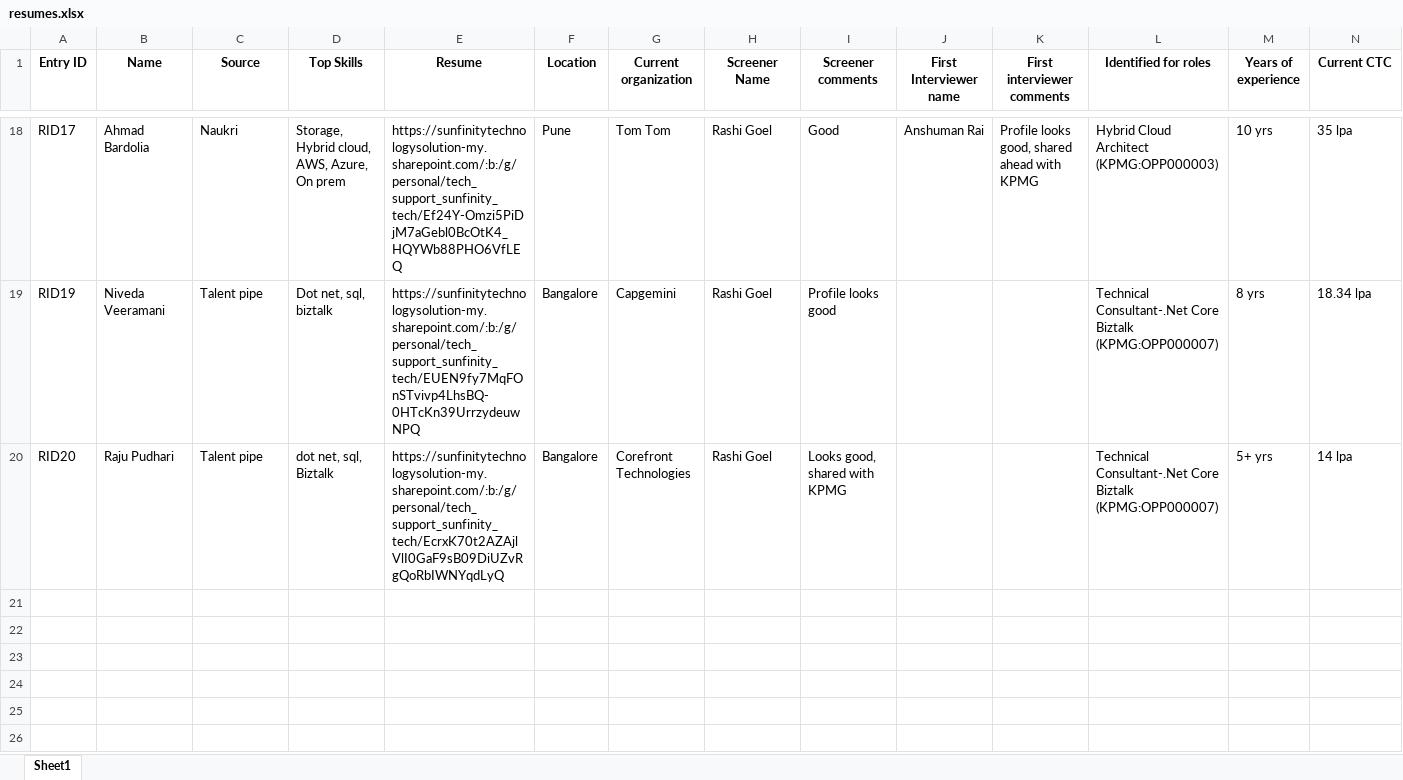
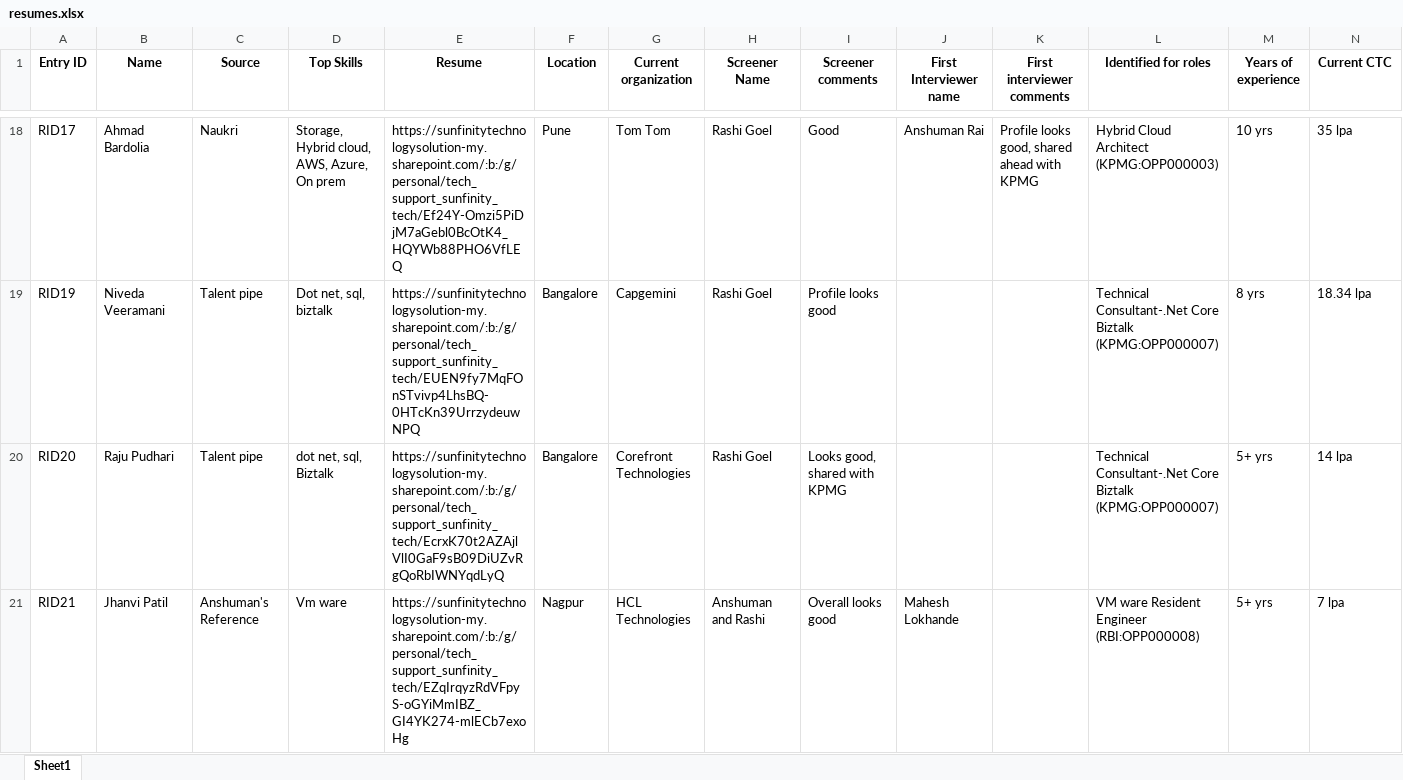
Before and after one commit to advait1307/sunfinity-crm, an Excel workbook: excel_files/resumes.xlsx, sheet Sheet1, drawn as a sheet; only a part is shown, gaps mark what is left out; values as stored, in another font and other column widths than the file's, no borders; the diff names each change by its address in the sheet, - before the commit and + after, or states it on an @@ line.

Commit message:
Update Excel file

```diff
--- a/excel_files/resumes.xlsx (sheet Sheet1)
+++ b/excel_files/resumes.xlsx (sheet Sheet1)
+row 21: RID21 | Jhanvi Patil | Anshuman's Reference | Vm ware | https://sunfinitytechnologysolution-my.sharepoint.com/:b:/g/personal/tech_support_sunfinity_tech/EZqIrqyzRdVFpyS-oGYiMmIBZ_GI4YK274-mlECb7exoHg | Nagpur | HCL Technologies | Anshuman and Rashi | Overall looks good | Mahesh Lokhande |  | VM ware Resident Engineer (RBI:OPP000008) | 5+ yrs | 7 lpa
```
